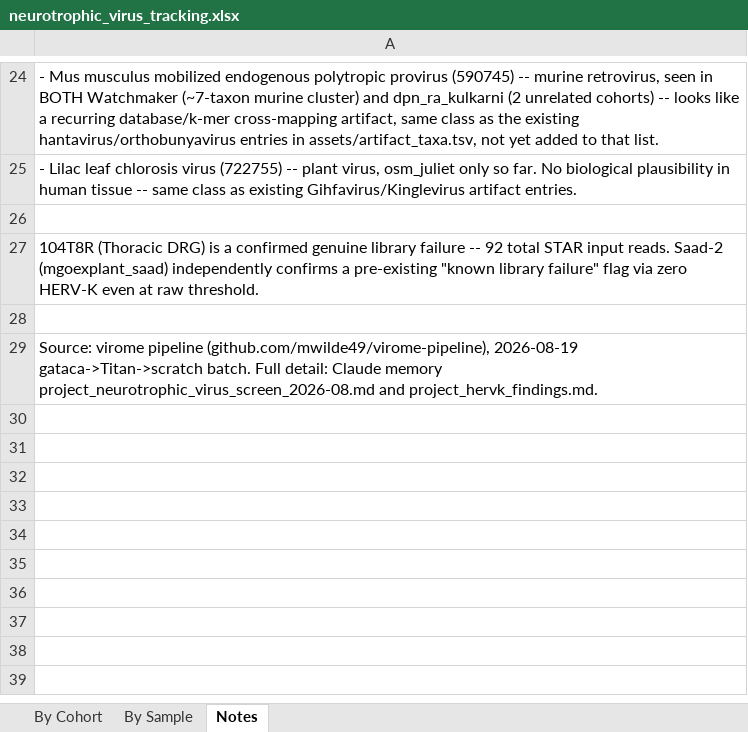
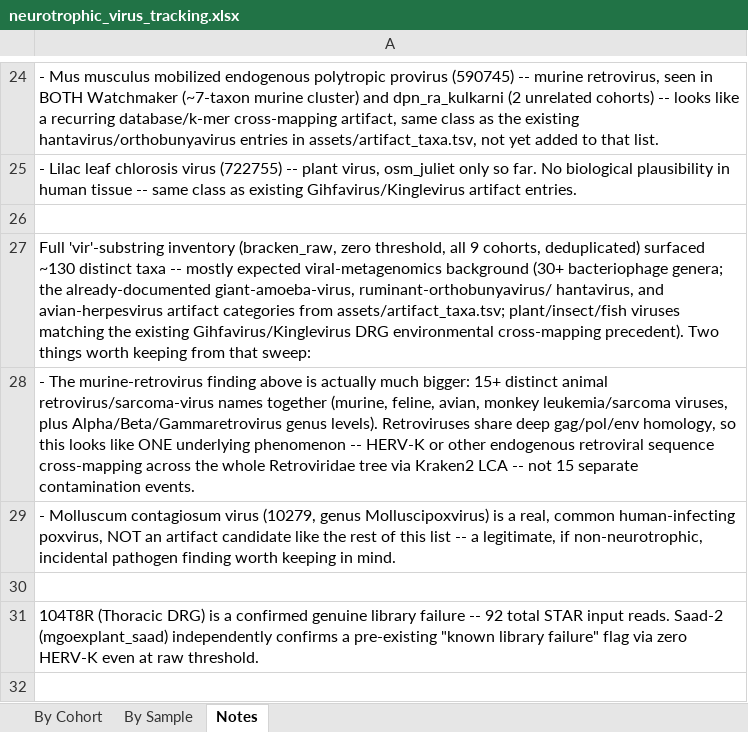
Before and after one commit to mwilde49/virome-pipeline, an Excel workbook: docs/neurotrophic_virus_tracking.xlsx, sheet Notes, drawn as a sheet; only a part is shown, gaps mark what is left out; the shorter side is filled out with more unchanged rows; values as stored, in another font and other column widths than the file's, no borders; the diff names each change by its address in the sheet, - before the commit and + after, or states it on an @@ line.

```diff
--- a/docs/neurotrophic_virus_tracking.xlsx (sheet Notes)
+++ b/docs/neurotrophic_virus_tracking.xlsx (sheet Notes)
+row 27: Full 'vir'-substring inventory (bracken_raw, zero threshold, all 9 cohorts, deduplicated) surfaced ~130 distinct taxa -- mostly expected viral-metagenomics background (30+ bacteriophage genera; the already-documented giant-amoeba-virus, ruminant-orthobunyavirus/ hantavirus, and avian-herpesvirus artifact categories from assets/artifact_taxa.tsv; plant/insect/fish viruses matching the existing Gihfavirus/Kinglevirus DRG environmental cross-mapping precedent). Two things worth keeping from that sweep:
+row 28: - The murine-retrovirus finding above is actually much bigger: 15+ distinct animal retrovirus/sarcoma-virus names together (murine, feline, avian, monkey leukemia/sarcoma viruses, plus Alpha/Beta/Gammaretrovirus genus levels). Retroviruses share deep gag/pol/env homology, so this looks like ONE underlying phenomenon -- HERV-K or other endogenous retroviral sequence cross-mapping across the whole Retroviridae tree via Kraken2 LCA -- not 15 separate contamination events.
+row 29: - Molluscum contagiosum virus (10279, genus Molluscipoxvirus) is a real, common human-infecting poxvirus, NOT an artifact candidate like the rest of this list -- a legitimate, if non-neurotrophic, incidental pathogen finding worth keeping in mind.
+row 30: (empty)
```
